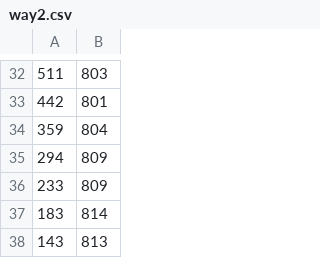
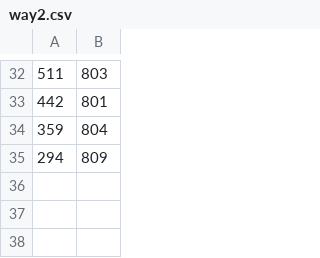
Before and after one commit to Fundgod/Tower_def, a CSV file: map1/ways/road1/way2.csv, drawn as a sheet; only a part is shown, gaps mark what is left out; the diff names each change by its address in the sheet, - before the commit and + after, or states it on an @@ line.

```diff
--- a/map1/ways/road1/way2.csv
+++ b/map1/ways/road1/way2.csv
-row 36: 233 | 809
-row 37: 183 | 814
-row 38: 143 | 813
```
Also changed, not shown: map1/ways/road1/way3.csv, 2 other files.
